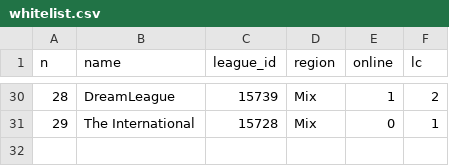
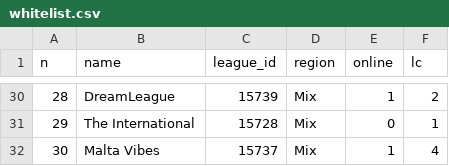
Before and after one commit to berberapan/weekly-dota-reports, a CSV file: reference_data/whitelist.csv, drawn as a sheet; only a part is shown, gaps mark what is left out; the diff names each change by its address in the sheet, - before the commit and + after, or states it on an @@ line.

Commit message:
Update whitelist.csv

```diff
--- a/reference_data/whitelist.csv
+++ b/reference_data/whitelist.csv
+row 32: 30 | Malta Vibes | 15737 | Mix | 1 | 4
```
